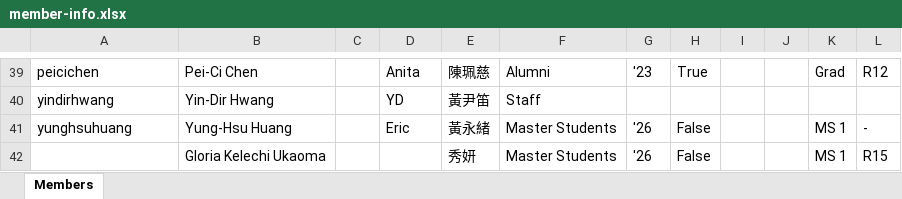
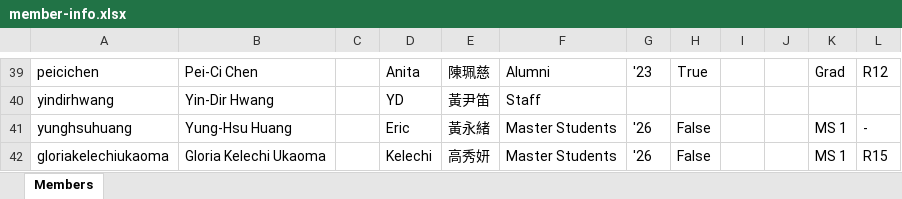
Before and after one commit to NTU-E3-Center/NTU-E3-Center.github.io, an Excel workbook: contents/members/member-info.xlsx, sheet Members, drawn as a sheet; only a part is shown, gaps mark what is left out; values as stored, in another font and other column widths than the file's, no borders; the diff names each change by its address in the sheet, - before the commit and + after, or states it on an @@ line.

Commit message:
feat(members): add Gloria Kelechi Ukaoma
She was in the roster spreadsheet but invisible on the site: the WebID cell
was blank, and that key is what the pipeline builds a member's content folder
and page URL from, so there was nothing to render.

Adds the WebID, her photo, position (Computer-Aided Engineering Division),
research interests and About text. Also completes her Chinese name — the
sheet had 秀妍 without the 高 surname — and records the name she goes by,
Kelechi, which is what the listing displays.

```diff
--- a/contents/members/member-info.xlsx (sheet Members)
+++ b/contents/members/member-info.xlsx (sheet Members)
-A42: (empty)
+A42: gloriakelechiukaoma
-D42: (empty)
+D42: Kelechi
-E42: 秀妍
+E42: 高秀妍
```
Also changed, not shown: 3 other files.
